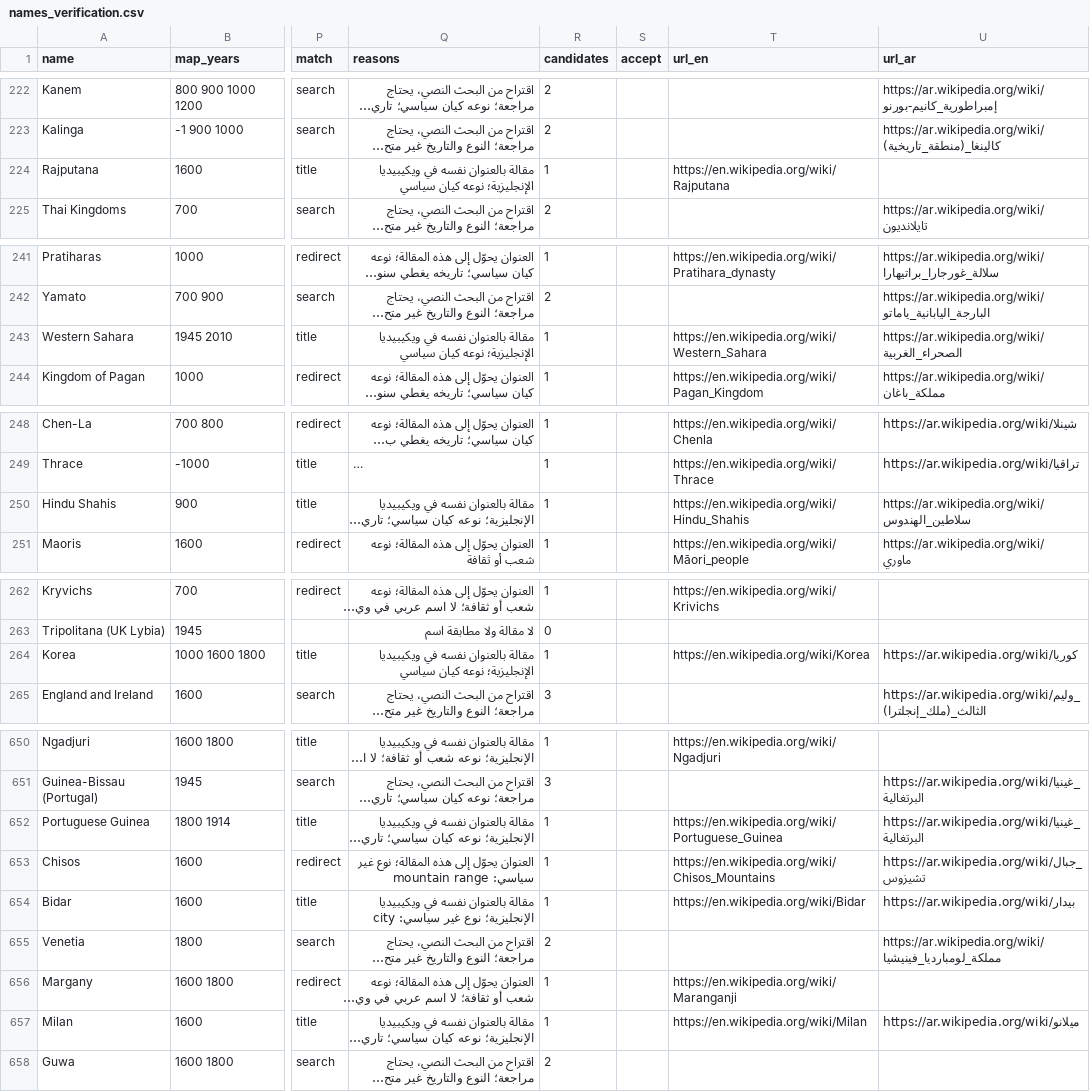
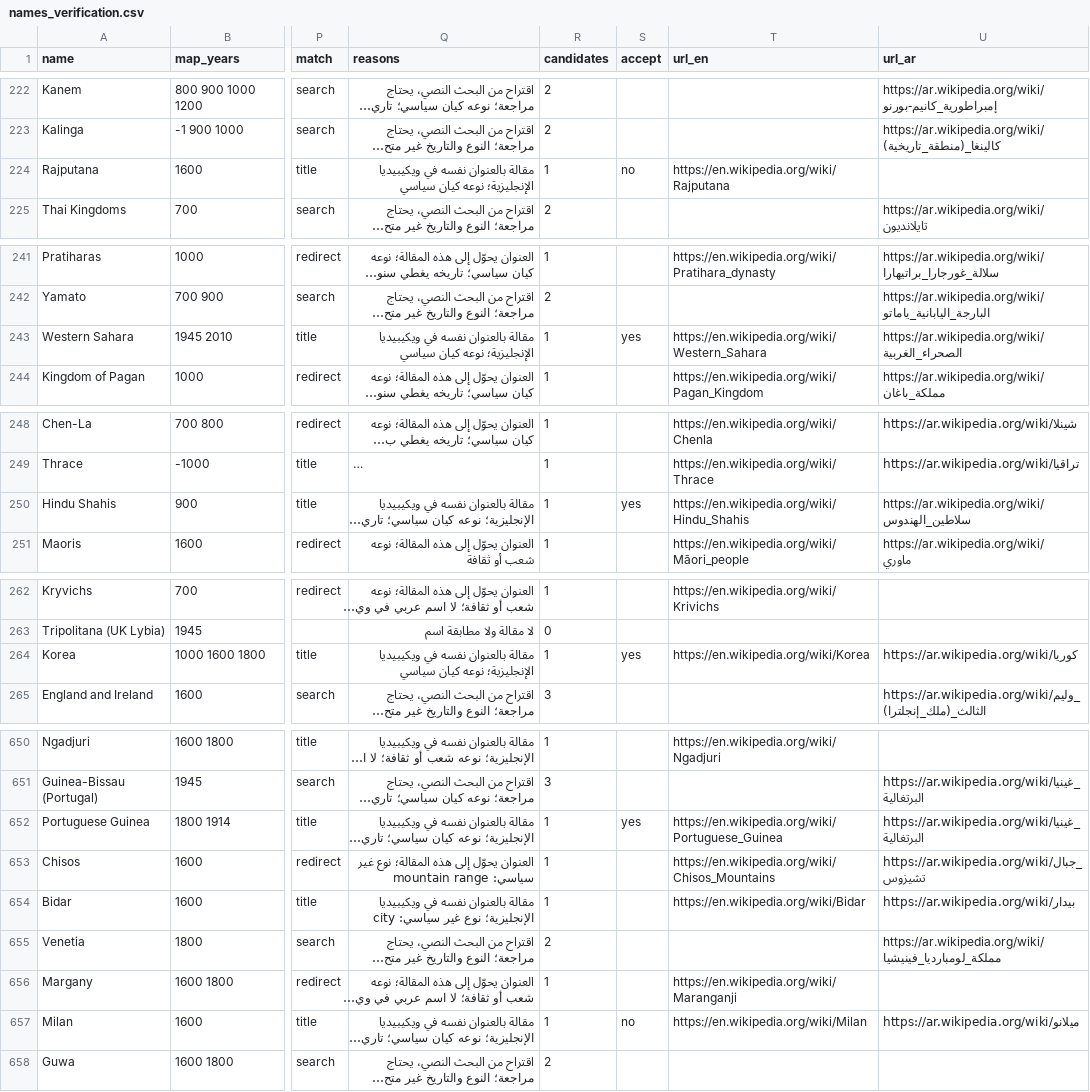
Before and after one commit to aabdulladel-bot/al-atlas-al-shamil, a CSV file: review/names_verification.csv, drawn as a sheet; only a part is shown, gaps mark what is left out; long unchanged cells end in …; the diff covers the shown part only; the diff names each change by its address in the sheet, - before the commit and + after, or states it on an @@ line.

```diff
--- a/review/names_verification.csv
+++ b/review/names_verification.csv
-S224 (accept): (empty)
+S224 (accept): no
-S243 (accept): (empty)
+S243 (accept): yes
-S250 (accept): (empty)
+S250 (accept): yes
-S264 (accept): (empty)
+S264 (accept): yes
-S652 (accept): (empty)
+S652 (accept): yes
-S657 (accept): (empty)
+S657 (accept): no
```
Also changed, not shown: 48 edited cells elsewhere in this file, 1 other file.
